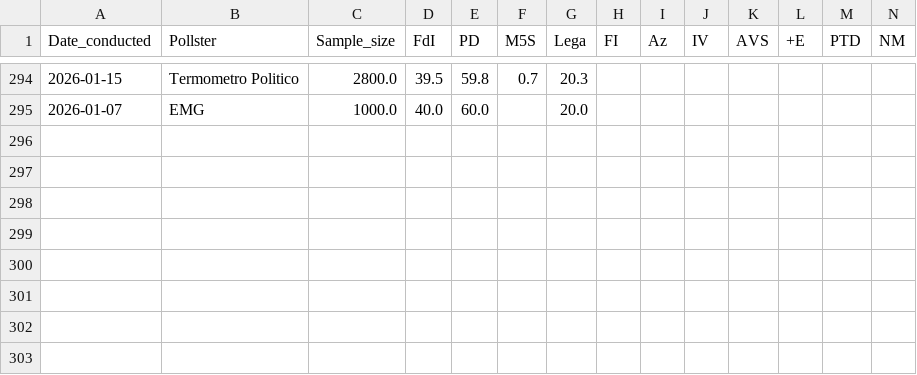
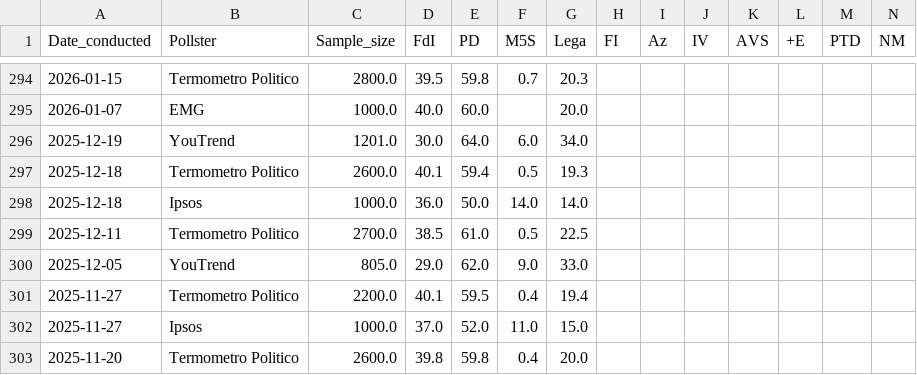
Before and after one commit to Andrevitali/PollsProject, a CSV file: Italy_polls_clean.csv, drawn as a sheet; only a part is shown, gaps mark what is left out; rows hold the shown columns only; the diff names each change by its address in the sheet, - before the commit and + after, or states it on an @@ line.

```diff
--- a/Italy_polls_clean.csv
+++ b/Italy_polls_clean.csv
+row 296: 2025-12-19 | YouTrend | 1201.0 | 30.0 | 64.0 | 6.0 | 34.0
+row 297: 2025-12-18 | Termometro Politico | 2600.0 | 40.1 | 59.4 | 0.5 | 19.3
+row 298: 2025-12-18 | Ipsos | 1000.0 | 36.0 | 50.0 | 14.0 | 14.0
+row 299: 2025-12-11 | Termometro Politico | 2700.0 | 38.5 | 61.0 | 0.5 | 22.5
+row 300: 2025-12-05 | YouTrend | 805.0 | 29.0 | 62.0 | 9.0 | 33.0
+row 301: 2025-11-27 | Termometro Politico | 2200.0 | 40.1 | 59.5 | 0.4 | 19.4
+row 302: 2025-11-27 | Ipsos | 1000.0 | 37.0 | 52.0 | 11.0 | 15.0
+row 303: 2025-11-20 | Termometro Politico | 2600.0 | 39.8 | 59.8 | 0.4 | 20.0
```
Also changed, not shown: Germany_national_polls_last5years_bs4.csv, Italy_national_polls_last5years_bs4.csv, 3 other files.
